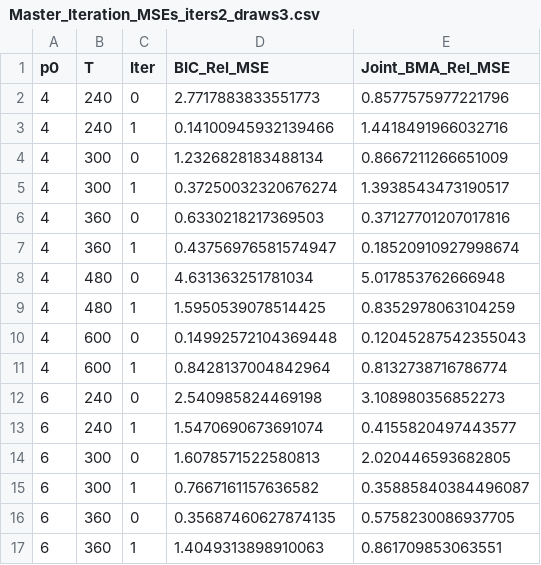
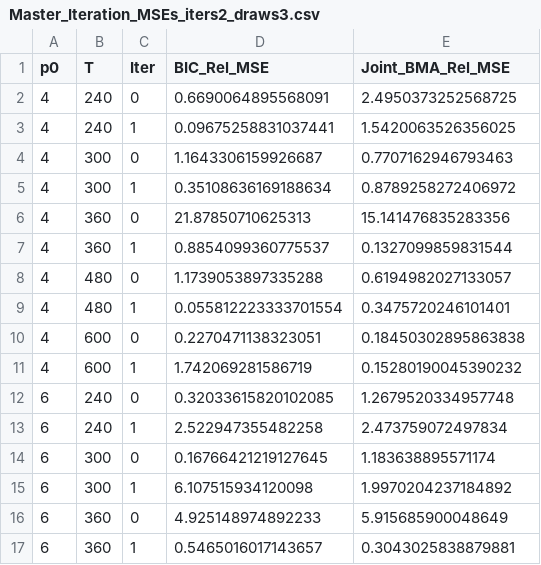
Before and after one commit to FerdinandLos/Monte-Carlo-Coding, a CSV file: Kilian and Murphy (2014)/Results/Master_Iteration_MSEs_iters2_draws3.csv, drawn as a sheet; only a part is shown; the diff covers the shown part only.

```diff
--- a/Kilian and Murphy (2014)/Results/Master_Iteration_MSEs_iters2_draws3.csv
+++ b/Kilian and Murphy (2014)/Results/Master_Iteration_MSEs_iters2_draws3.csv
@@ -1,17 +1,17 @@
 p0,T,Iter,BIC_Rel_MSE,Joint_BMA_Rel_MSE
-4,240,0,2.7717883833551773,0.8577575977221796
-4,240,1,0.14100945932139466,1.4418491966032716
-4,300,0,1.2326828183488134,0.8667211266651009
-4,300,1,0.37250032320676274,1.3938543473190517
-4,360,0,0.6330218217369503,0.37127701207017816
-4,360,1,0.43756976581574947,0.18520910927998674
-4,480,0,4.631363251781034,5.017853762666948
-4,480,1,1.5950539078514425,0.8352978063104259
-4,600,0,0.14992572104369448,0.12045287542355043
-4,600,1,0.8428137004842964,0.8132738716786774
-6,240,0,2.540985824469198,3.108980356852273
-6,240,1,1.5470690673691074,0.4155820497443577
-6,300,0,1.6078571522580813,2.020446593682805
-6,300,1,0.7667161157636582,0.35885840384496087
-6,360,0,0.35687460627874135,0.5758230086937705
-6,360,1,1.4049313898910063,0.861709853063551
+4,240,0,0.6690064895568091,2.4950373252568725
+4,240,1,0.09675258831037441,1.5420063526356025
+4,300,0,1.1643306159926687,0.7707162946793463
+4,300,1,0.35108636169188634,0.8789258272406972
+4,360,0,21.87850710625313,15.141476835283356
+4,360,1,0.8854099360775537,0.1327099859831544
+4,480,0,1.1739053897335288,0.6194982027133057
+4,480,1,0.055812223333701554,0.3475720246101401
+4,600,0,0.2270471138323051,0.18450302895863838
+4,600,1,1.742069281586719,0.15280190045390232
+6,240,0,0.32033615820102085,1.2679520334957748
+6,240,1,2.522947355482258,2.473759072497834
+6,300,0,0.16766421219127645,1.183638895571174
+6,300,1,6.107515934120098,1.9970204237184892
+6,360,0,4.925148974892233,5.915685900048649
+6,360,1,0.5465016017143657,0.3043025838879881
```
Also changed, not shown: 48 edited cells elsewhere in this file, Kilian and Murphy (2014)/Results/Master_BMA_Weights_iters2_draws3.csv, Kilian and Murphy (2014)/Results/Master_Final_SVAR_Comparison_iters2_draws3.csv, 53 other files.
